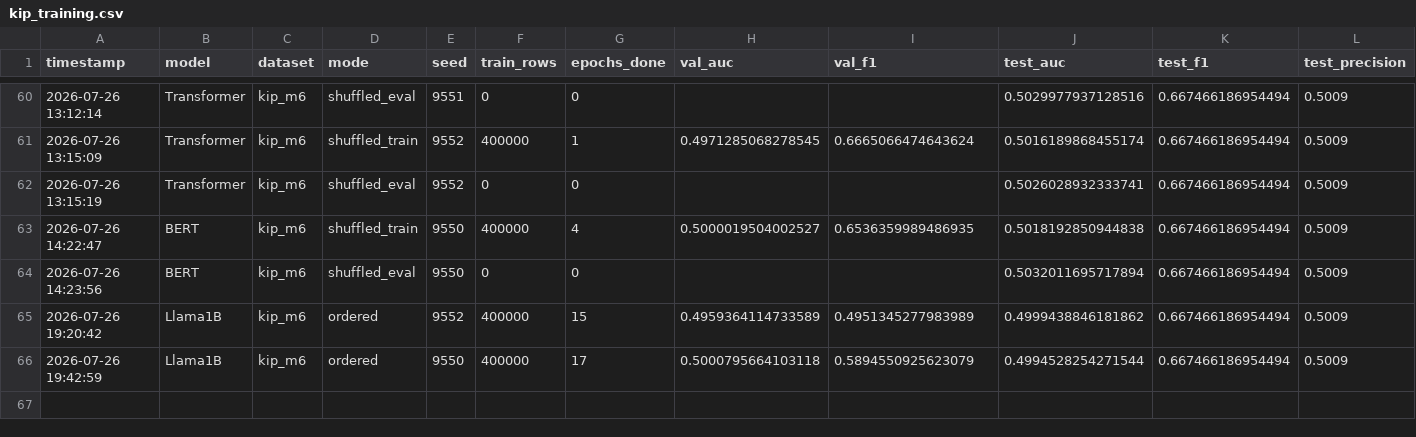
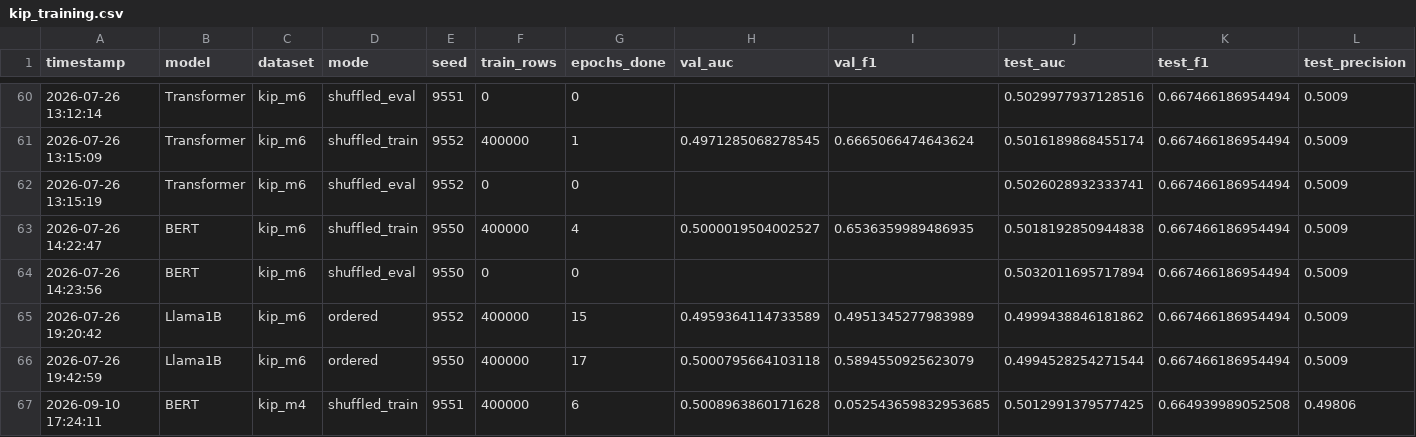
Before and after one commit to michechi/LLMSeq, a CSV file: results/kip_training.csv, drawn as a sheet; only a part is shown, gaps mark what is left out; rows hold the shown columns only; the diff names each change by its address in the sheet, - before the commit and + after, or states it on an @@ line.

```diff
--- a/results/kip_training.csv
+++ b/results/kip_training.csv
+row 67: 2026-09-10 17:24:11 | BERT | kip_m4 | shuffled_train | 9551 | 400000 | 6 | 0.5008963860171628 | 0.052543659832953685 | 0.5012991379577425 | 0.664939989052508 | 0.49806
```
Also changed, not shown: results/kip_training_fullft.csv, 24 other files.
